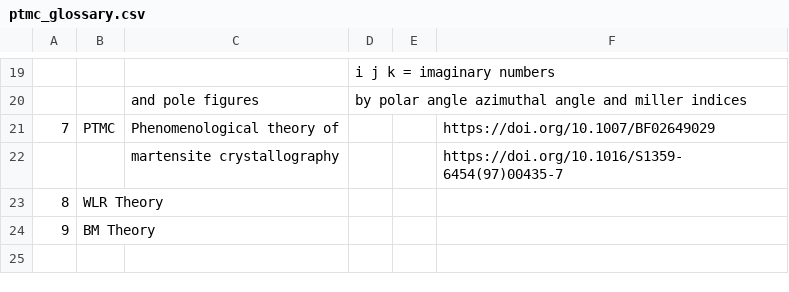
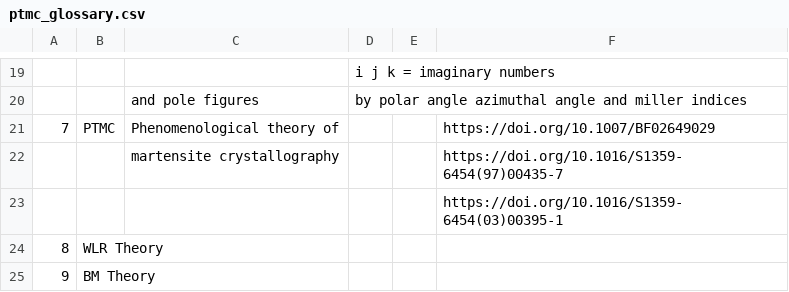
Before and after one commit to anilkunwar/martensitic_alloys, a CSV file: ptmc_glossary.csv, drawn as a sheet; only a part is shown, gaps mark what is left out; the diff names each change by its address in the sheet, - before the commit and + after, or states it on an @@ line.

Commit message:
Update ptmc_glossary.csv

```diff
--- a/ptmc_glossary.csv
+++ b/ptmc_glossary.csv
+row 23:  |  |  |  |  | https://doi.org/10.1016/S1359-6454(03)00395-1
```
